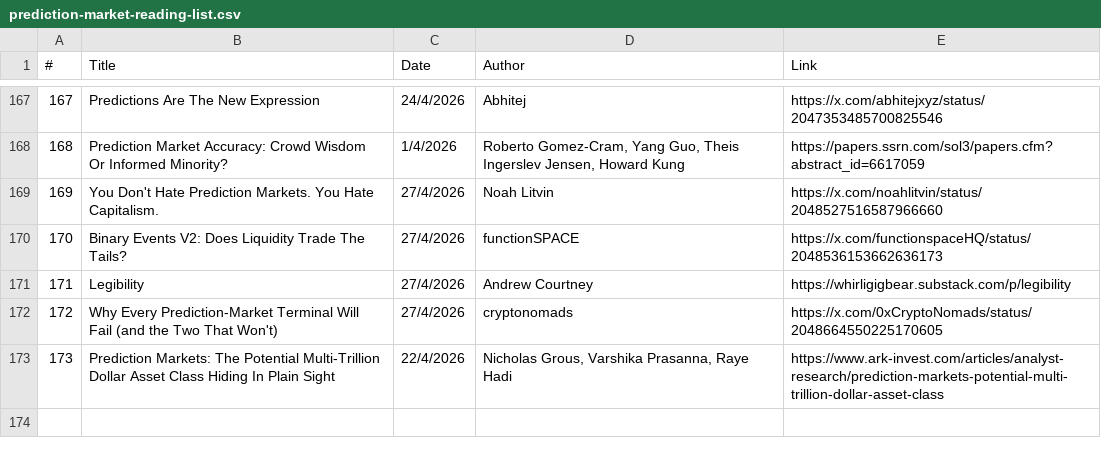
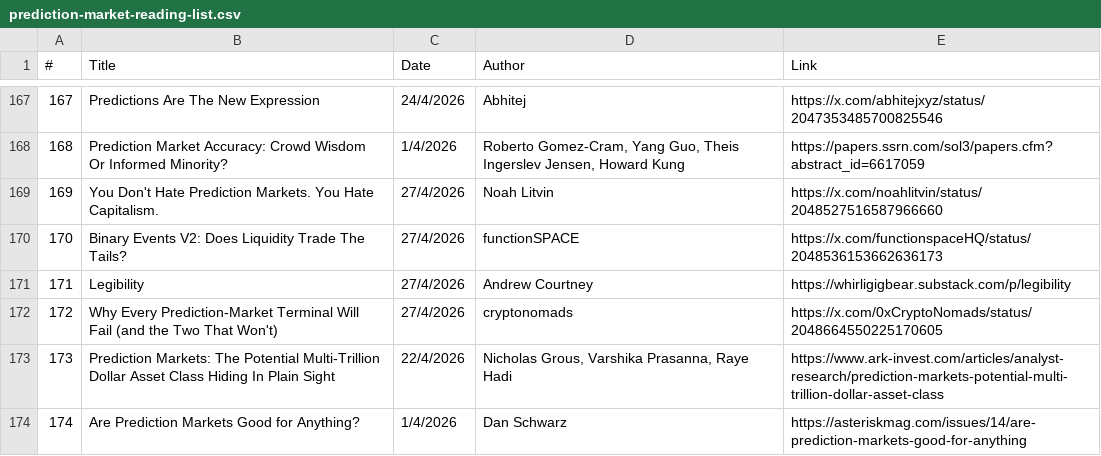
Before and after one commit to michaellwy/onprediction, a CSV file: prediction-market-reading-list.csv, drawn as a sheet; only a part is shown, gaps mark what is left out; the diff names each change by its address in the sheet, - before the commit and + after, or states it on an @@ line.

```diff
--- a/prediction-market-reading-list.csv
+++ b/prediction-market-reading-list.csv
+row 174: 174 | Are Prediction Markets Good for Anything? | 1/4/2026 | Dan Schwarz | https://asteriskmag.com/issues/14/are-prediction-markets-good-for-anything
```
Also changed, not shown: 1 other file.
